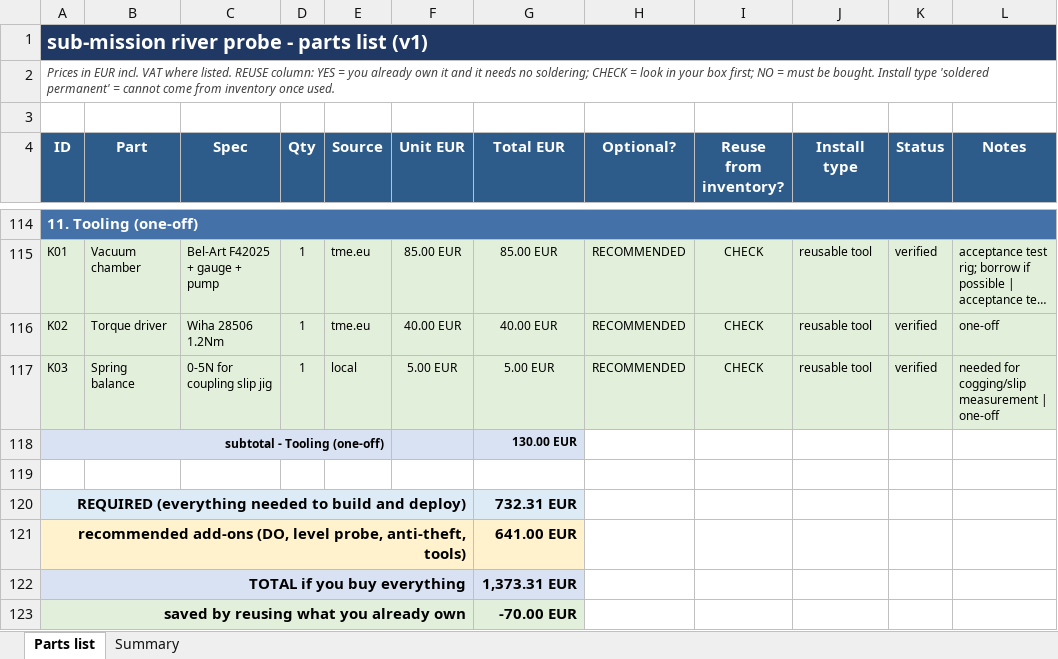
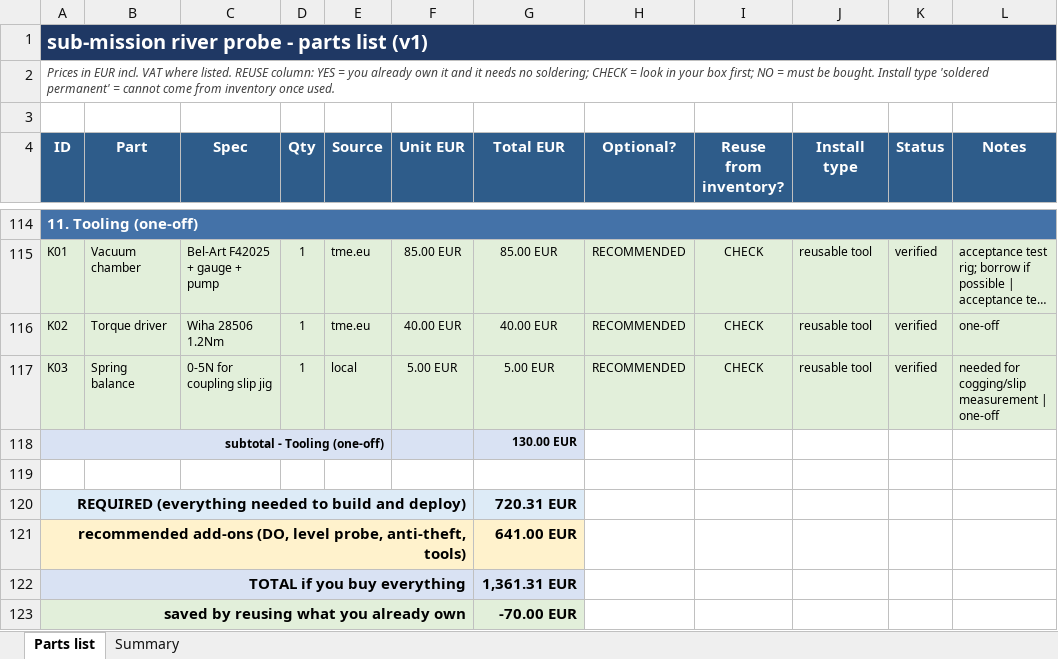
Before and after one commit to filippvizvary/sub-mission, an Excel workbook: docs/sub-mission_parts.xlsx, sheet Parts list, drawn as a sheet; only a part is shown, gaps mark what is left out; long unchanged cells end in …; values as stored, in another font and other column widths than the file's, no borders; the diff covers the shown part only; the diff names each change by its address in the sheet, - before the commit and + after, or states it on an @@ line.

```diff
--- a/docs/sub-mission_parts.xlsx (sheet Parts list)
+++ b/docs/sub-mission_parts.xlsx (sheet Parts list)
-G120 (Total EUR): 732.31 EUR
+G120 (Total EUR): 720.31 EUR
-G122 (Total EUR): 1,373.31 EUR
+G122 (Total EUR): 1,361.31 EUR
```
Also changed, not shown: 13 edited cells and cell formats elsewhere in this sheet, sheet Summary, 2 other files.
